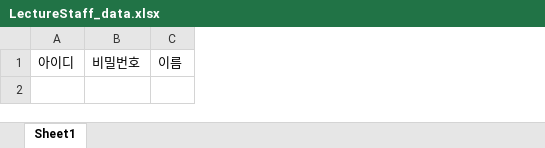
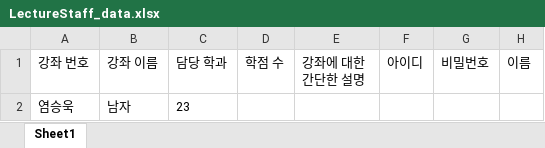
Before and after one commit to Brightyum/UniversityInformationSystem, an Excel workbook: LectureStaff_data.xlsx, sheet Sheet1, drawn as a sheet; values as stored, in another font and other column widths than the file's, no borders; the diff names each change by its address in the sheet, - before the commit and + after, or states it on an @@ line.

```diff
--- a/LectureStaff_data.xlsx (sheet Sheet1)
+++ b/LectureStaff_data.xlsx (sheet Sheet1)
+column A (강좌 번호), empty
+column B (강좌 이름), empty
+column C (담당 학과), empty
+column D (학점 수), empty
+column E (강좌에 대한 간단한 설명), empty
+row 2: 염승욱 | 남자 | 23
```
Also changed, not shown: 4 other files.
